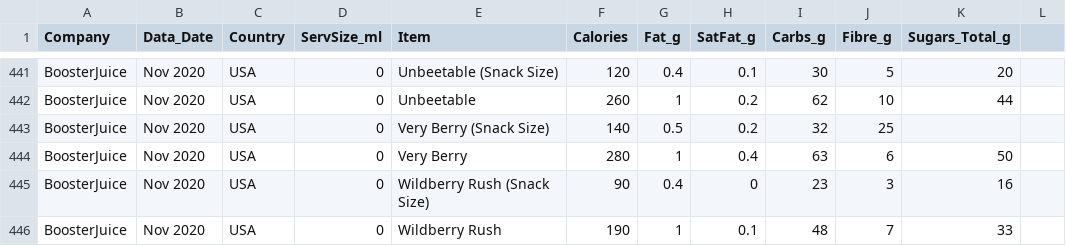
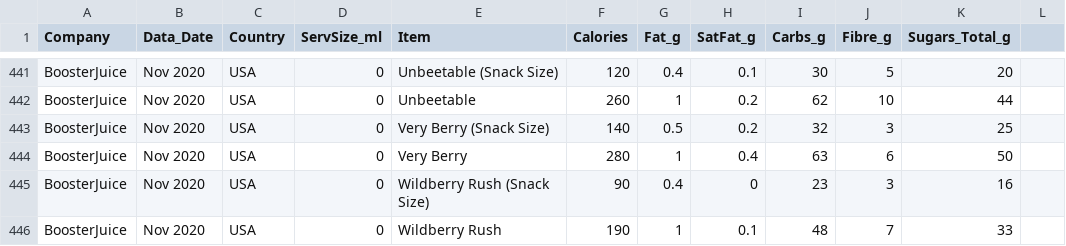
Before and after one commit to PythonCoderUnicorn/SugaryDrinks, a CSV file: SugaryDrinks.csv, drawn as a sheet; only a part is shown, gaps mark what is left out.

Commit message:
Update SugaryDrinks.csv

```diff
--- a/SugaryDrinks.csv
+++ b/SugaryDrinks.csv
@@ -442,3 +442,3 @@ BoosterJuice, Nov 2020, USA,0,Unbeetable (Snack Size),120,0.4,0.1,30,5,20
 BoosterJuice, Nov 2020, USA,0,Unbeetable,260,1,0.2,62,10,44
-BoosterJuice, Nov 2020, USA,0,Very Berry (Snack Size),140,0.5,0.2,32,25
+BoosterJuice, Nov 2020, USA,0,Very Berry (Snack Size),140,0.5,0.2,32,3,25
 BoosterJuice, Nov 2020, USA,0,Very Berry,280,1,0.4,63,6,50
```
